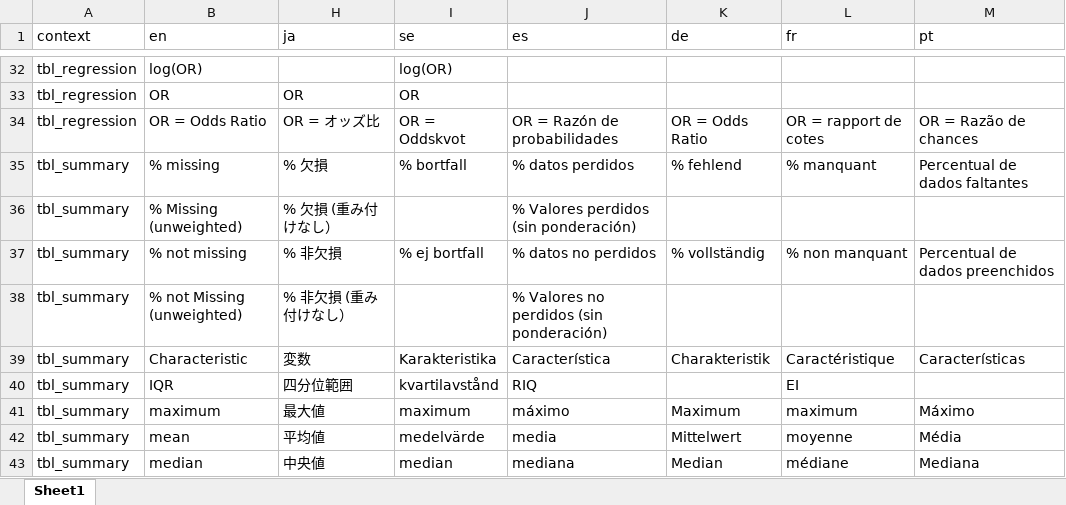
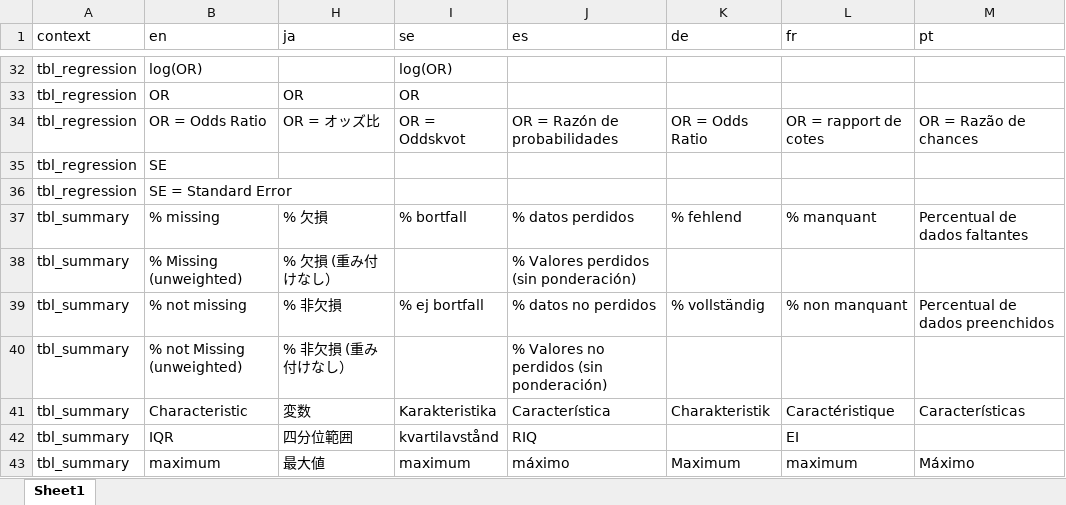
Before and after one commit to ddsjoberg/gtsummary, an Excel workbook: data-raw/gtsummary_translated.xlsx, sheet Sheet1, drawn as a sheet; only a part is shown, gaps mark what is left out; the shorter side is filled out with more unchanged rows; values as stored, in another font and other column widths than the file's, no borders; the diff names each change by its address in the sheet, - before the commit and + after, or states it on an @@ line.

```diff
--- a/data-raw/gtsummary_translated.xlsx (sheet Sheet1)
+++ b/data-raw/gtsummary_translated.xlsx (sheet Sheet1)
+row 35: tbl_regression | SE
+row 36: tbl_regression | SE = Standard Error
```
Also changed, not shown: 4 other files.
